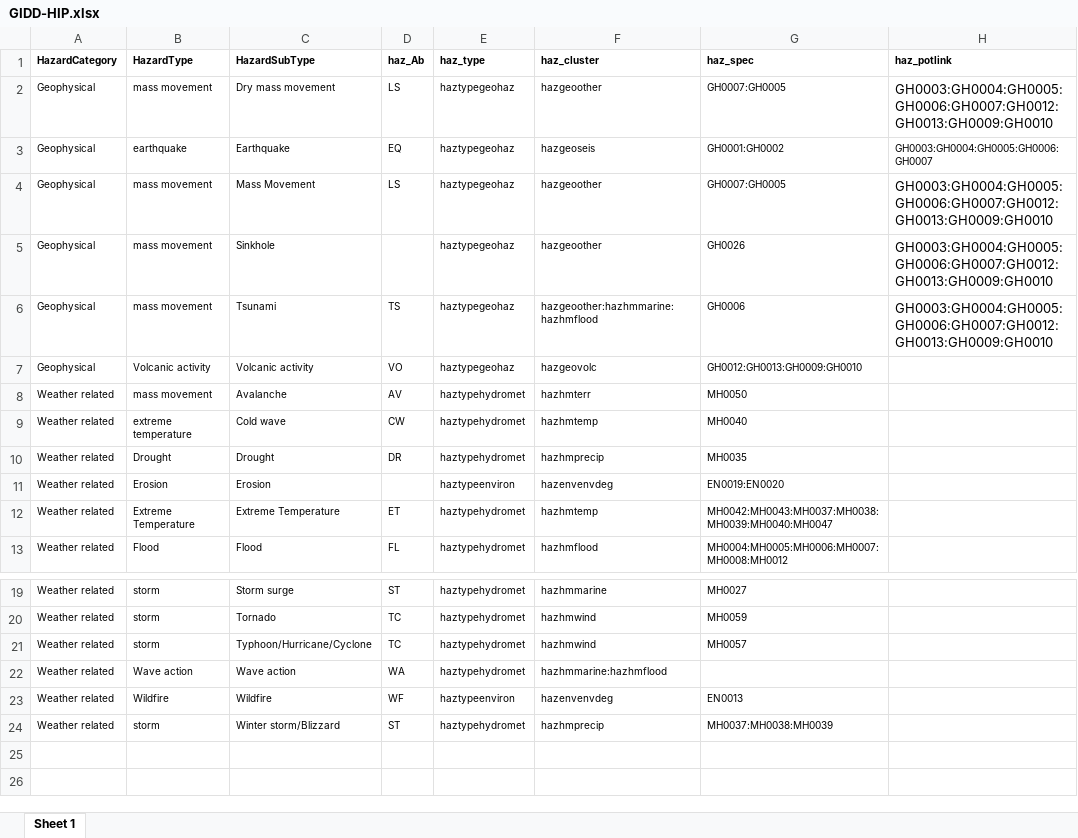
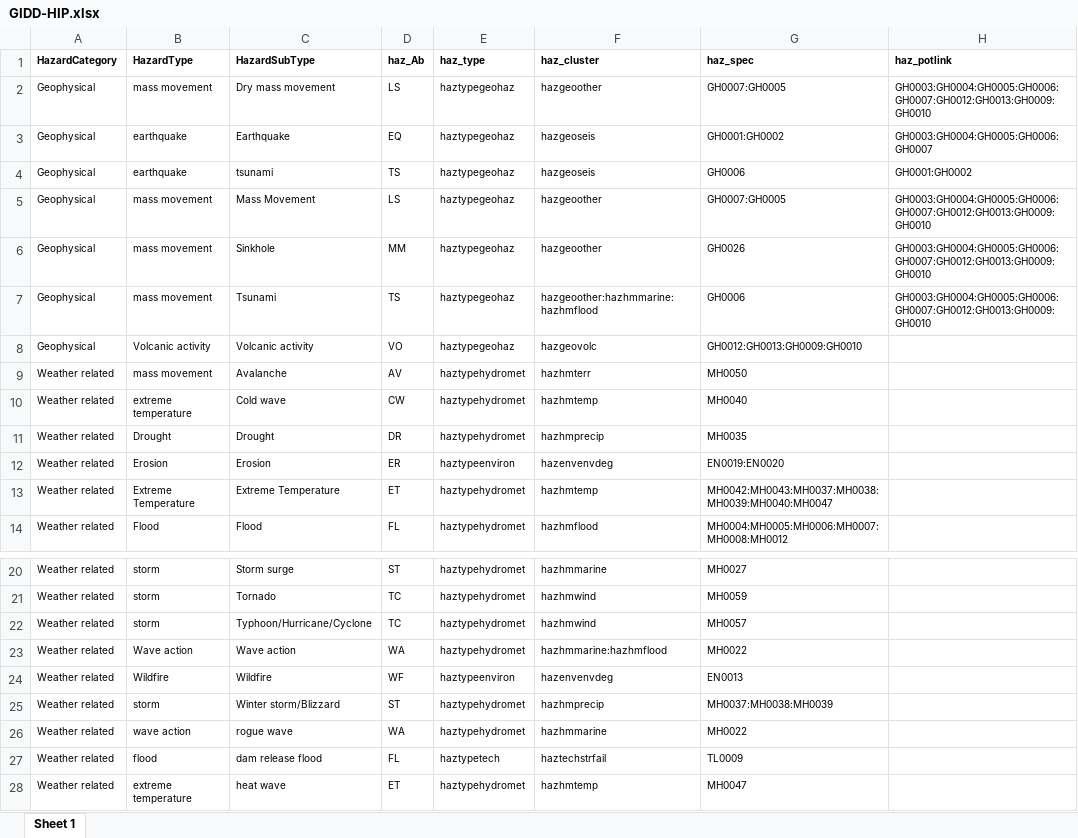
Before and after one commit to IFRCGo/GCDB, an Excel workbook: Taxonomies/MostlyImpactData/GIDD-HIP.xlsx, sheet Sheet 1, drawn as a sheet; only a part is shown, gaps mark what is left out; values as stored, in another font and other column widths than the file's, no borders; addresses are those after the commit; the diff names each change by its address in the sheet, - before the commit and + after, or states it on an @@ line.

Commit message:
Adding GIDD and IDU databases to Monty, in the correct format/structure

```diff
--- a/Taxonomies/MostlyImpactData/GIDD-HIP.xlsx (sheet Sheet 1)
+++ b/Taxonomies/MostlyImpactData/GIDD-HIP.xlsx (sheet Sheet 1)
@@ H2 text size: smaller @@
+row 4: Geophysical | earthquake | tsunami | TS | haztypegeohaz | hazgeoseis | GH0006 | GH0001:GH0002
@@ H5:H7 text size: smaller @@
-D6 (haz_Ab): (empty)
+D6 (haz_Ab): MM
-D12 (haz_Ab): (empty)
+D12 (haz_Ab): ER
-G23 (haz_spec): (empty)
+G23 (haz_spec): MH0022
+row 26: Weather related | wave action | rogue wave | WA | haztypehydromet | hazhmmarine | MH0022
+row 27: Weather related | flood | dam release flood | FL | haztypetech | haztechstrfail | TL0009
+row 28: Weather related | extreme temperature | heat wave | ET | haztypehydromet | hazhmtemp | MH0047
```
Also changed, not shown: Taxonomies/MostlyImpactData/ConvertImpact_Taxonomy.xlsx, 2 other files.
